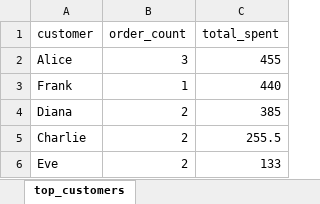
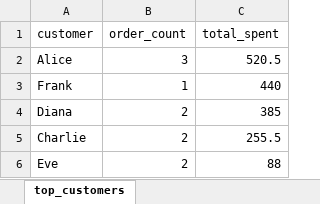
Before and after one commit to Chriscrpntr/ssbt, an Excel workbook: output/top_customers.xlsx, sheet top_customers, drawn as a sheet; values as stored, in another font and other column widths than the file's, no borders; the diff names each change by its address in the sheet, - before the commit and + after, or states it on an @@ line.

```diff
--- a/output/top_customers.xlsx (sheet top_customers)
+++ b/output/top_customers.xlsx (sheet top_customers)
-C2 (total_spent): 455
+C2 (total_spent): 520.5
-C6 (total_spent): 133
+C6 (total_spent): 88
```
Also changed, not shown: data/orders.xlsx, output/completed_orders.xlsx, 4 other files.
